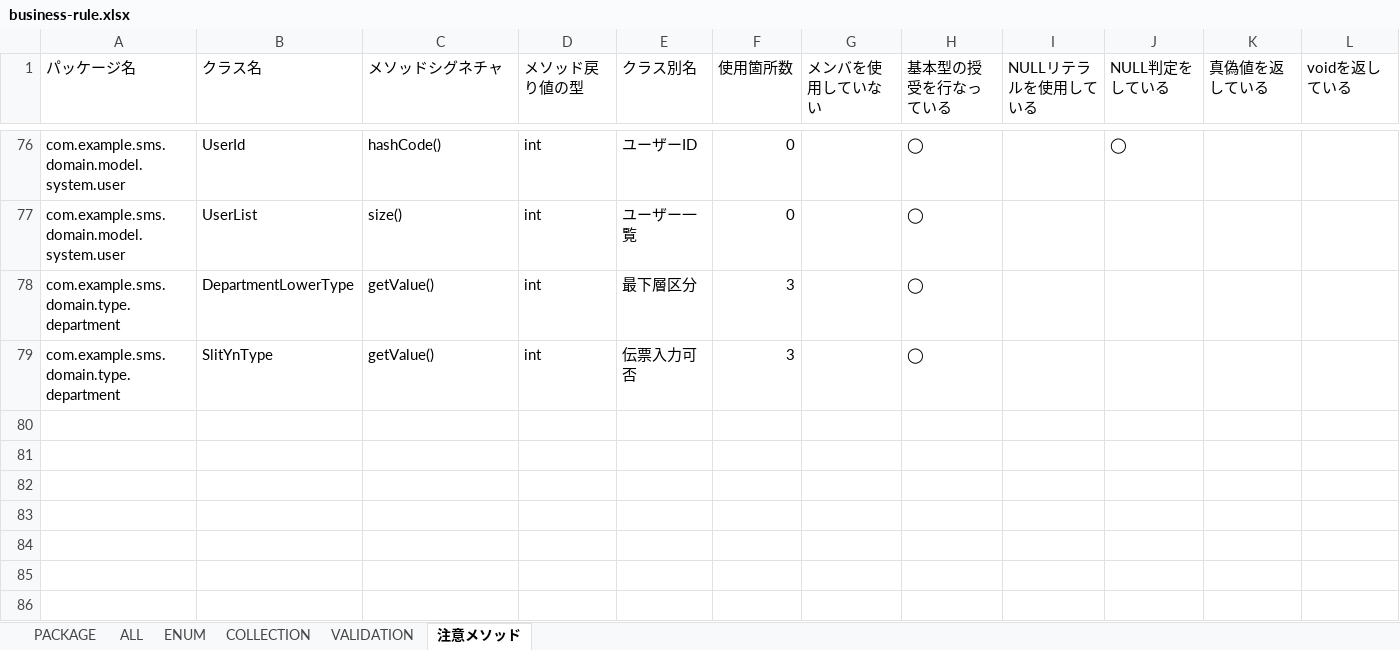
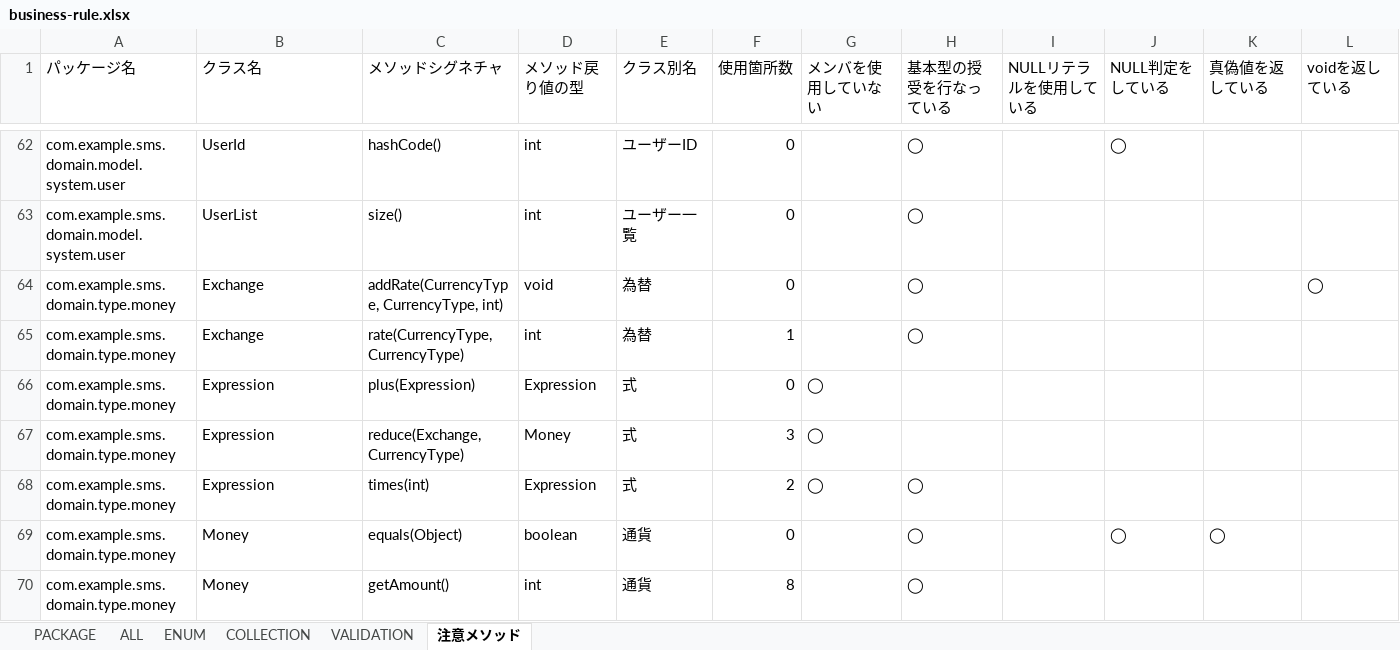
Before and after one commit to k2works/case-study-sales, an Excel workbook: docs/assets/release/v0_2_0/jig/business-rule.xlsx, sheet 注意メソッド, drawn as a sheet; only a part is shown, gaps mark what is left out; values as stored, in another font and other column widths than the file's, no borders; removed rows and columns are numbered as before the commit, all else as after; the diff covers the shown part only; the diff names each change by its address in the sheet, - before the commit and + after, or states it on an @@ line.

```diff
--- a/docs/assets/release/v0_2_0/jig/business-rule.xlsx (sheet 注意メソッド)
+++ b/docs/assets/release/v0_2_0/jig/business-rule.xlsx (sheet 注意メソッド)
-row 78: com.example.sms.domain.type.department | DepartmentLowerType | getValue() | int | 最下層区分 | 3 |  | ◯
-row 79: com.example.sms.domain.type.department | SlitYnType | getValue() | int | 伝票入力可否 | 3 |  | ◯
+row 64: com.example.sms.domain.type.money | Exchange | addRate(CurrencyType, CurrencyType, int) | void | 為替 | 0 |  | ◯ |  |  |  | ◯
+row 65: com.example.sms.domain.type.money | Exchange | rate(CurrencyType, CurrencyType) | int | 為替 | 1 |  | ◯
+row 66: com.example.sms.domain.type.money | Expression | plus(Expression) | Expression | 式 | 0 | ◯
+row 67: com.example.sms.domain.type.money | Expression | reduce(Exchange, CurrencyType) | Money | 式 | 3 | ◯
+row 68: com.example.sms.domain.type.money | Expression | times(int) | Expression | 式 | 2 | ◯ | ◯
+row 69: com.example.sms.domain.type.money | Money | equals(Object) | boolean | 通貨 | 0 |  | ◯ |  | ◯ | ◯
+row 70: com.example.sms.domain.type.money | Money | getAmount() | int | 通貨 | 8 |  | ◯
```
Also changed, not shown: 11 added rows and 16 removed rows elsewhere in this sheet, sheet ALL, sheet ENUM, sheet PACKAGE, sheet COLLECTION, sheet VALIDATION, docs/assets/release/v0_2_0/jig/application.xlsx, docs/assets/release/v0_2_0/jig/term.xlsx, 18 other files.
